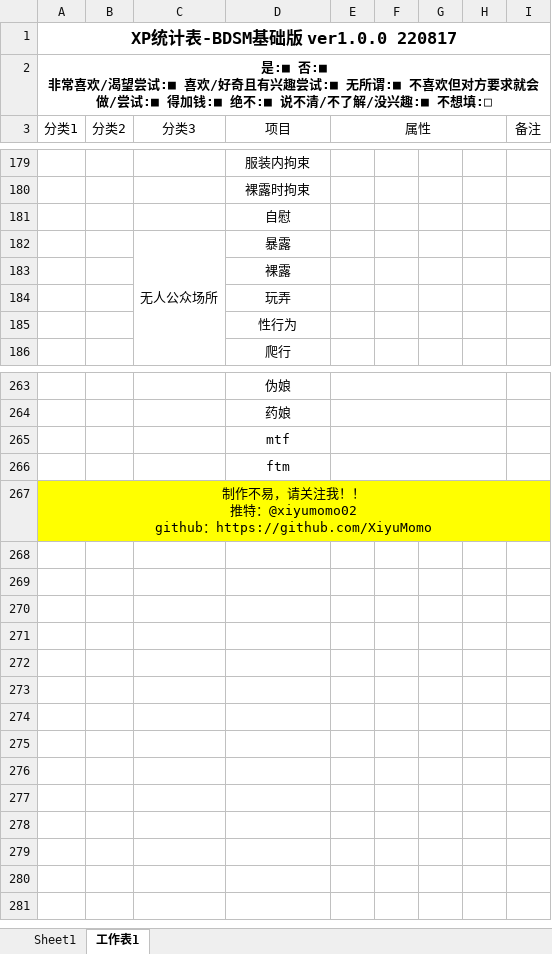
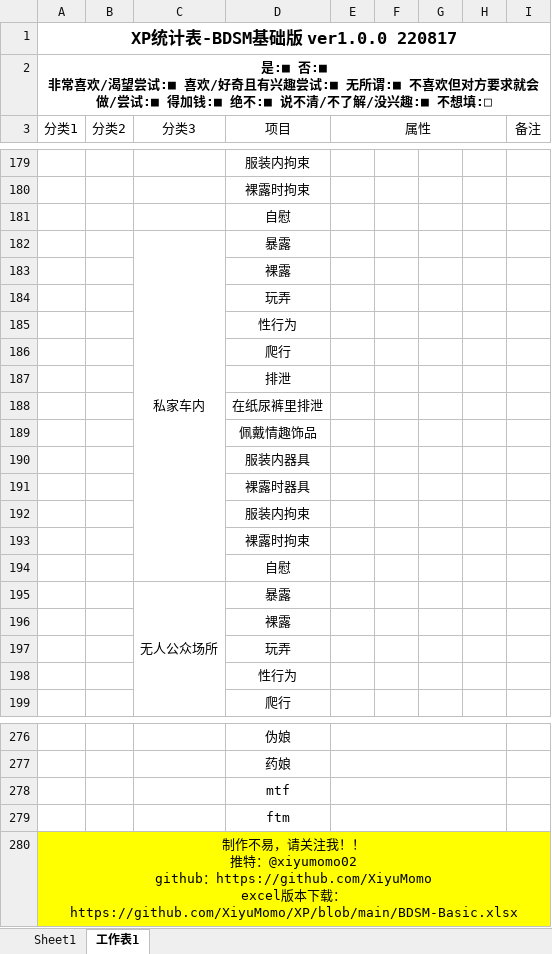
Before and after one commit to XiyuMomo/XP, an Excel workbook: BDSM-Basic.xlsx, sheet 工作表1, drawn as a sheet; only a part is shown, gaps mark what is left out; values as stored, in another font and other column widths than the file's, no borders; addresses are those after the commit; ↵ is a line break in a cell; the diff names each change by its address in the sheet, - before the commit and + after, or states it on an @@ line.

```diff
--- a/BDSM-Basic.xlsx (sheet 工作表1)
+++ b/BDSM-Basic.xlsx (sheet 工作表1)
+row 182:  |  | 私家车内 | 暴露
+row 183:  |  |  | 裸露
+row 184:  |  |  | 玩弄
+row 185:  |  |  | 性行为
+row 186:  |  |  | 爬行
+row 187:  |  |  | 排泄
+row 188:  |  |  | 在纸尿裤里排泄
+row 189:  |  |  | 佩戴情趣饰品
+row 190:  |  |  | 服装内器具
+row 191:  |  |  | 裸露时器具
+row 192:  |  |  | 服装内拘束
+row 193:  |  |  | 裸露时拘束
+row 194:  |  |  | 自慰
-A280 (分类1): …：https://github.com/XiyuMomo
+A280 (分类1): …：https://github.com/XiyuMomo ↵ excel版本下载：https://github.com/XiyuMomo/XP/blob/main/BDSM-Basic.xlsx
```
Also changed, not shown: 1 other file.
